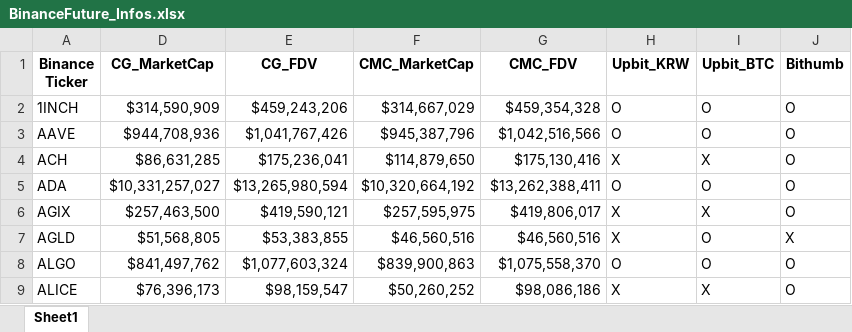
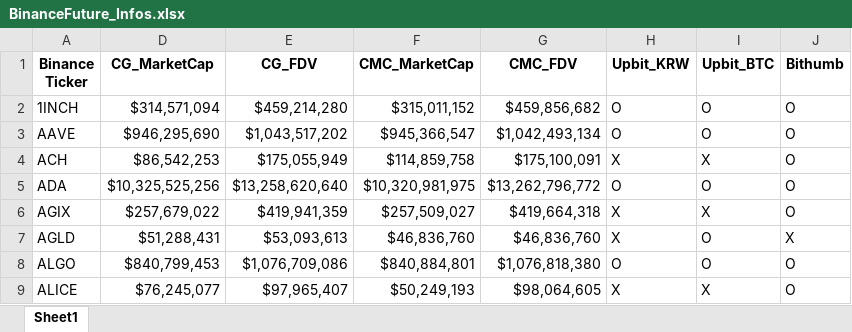
Before and after one commit to Researchan/Crypto_InfoSystem, an Excel workbook: BinanceFuture_Infos.xlsx, sheet Sheet1, drawn as a sheet; only a part is shown; values as stored, in another font and other column widths than the file's, no borders; the diff covers the shown part only; the diff names each change by its address in the sheet, - before the commit and + after, or states it on an @@ line.

Commit message:
Update data

```diff
--- a/BinanceFuture_Infos.xlsx (sheet Sheet1)
+++ b/BinanceFuture_Infos.xlsx (sheet Sheet1)
-D2 (CG_MarketCap): $314,590,909
+D2 (CG_MarketCap): $314,571,094
-E2 (CG_FDV): $459,243,206
+E2 (CG_FDV): $459,214,280
-F2 (CMC_MarketCap): $314,667,029
+F2 (CMC_MarketCap): $315,011,152
-G2 (CMC_FDV): $459,354,328
+G2 (CMC_FDV): $459,856,682
-D3 (CG_MarketCap): $944,708,936
+D3 (CG_MarketCap): $946,295,690
-E3 (CG_FDV): $1,041,767,426
+E3 (CG_FDV): $1,043,517,202
-F3 (CMC_MarketCap): $945,387,796
+F3 (CMC_MarketCap): $945,366,547
-G3 (CMC_FDV): $1,042,516,566
+G3 (CMC_FDV): $1,042,493,134
-D4 (CG_MarketCap): $86,631,285
+D4 (CG_MarketCap): $86,542,253
-E4 (CG_FDV): $175,236,041
+E4 (CG_FDV): $175,055,949
-F4 (CMC_MarketCap): $114,879,650
+F4 (CMC_MarketCap): $114,859,758
-G4 (CMC_FDV): $175,130,416
+G4 (CMC_FDV): $175,100,091
-D5 (CG_MarketCap): $10,331,257,027
+D5 (CG_MarketCap): $10,325,525,256
-E5 (CG_FDV): $13,265,980,594
+E5 (CG_FDV): $13,258,620,640
-F5 (CMC_MarketCap): $10,320,664,192
+F5 (CMC_MarketCap): $10,320,981,975
-G5 (CMC_FDV): $13,262,388,411
+G5 (CMC_FDV): $13,262,796,772
-D6 (CG_MarketCap): $257,463,500
+D6 (CG_MarketCap): $257,679,022
-E6 (CG_FDV): $419,590,121
+E6 (CG_FDV): $419,941,359
-F6 (CMC_MarketCap): $257,595,975
+F6 (CMC_MarketCap): $257,509,027
-G6 (CMC_FDV): $419,806,017
+G6 (CMC_FDV): $419,664,318
-D7 (CG_MarketCap): $51,568,805
+D7 (CG_MarketCap): $51,288,431
-E7 (CG_FDV): $53,383,855
+E7 (CG_FDV): $53,093,613
-F7 (CMC_MarketCap): $46,560,516
+F7 (CMC_MarketCap): $46,836,760
-G7 (CMC_FDV): $46,560,516
+G7 (CMC_FDV): $46,836,760
-D8 (CG_MarketCap): $841,497,762
+D8 (CG_MarketCap): $840,799,453
-E8 (CG_FDV): $1,077,603,324
+E8 (CG_FDV): $1,076,709,086
-F8 (CMC_MarketCap): $839,900,863
+F8 (CMC_MarketCap): $840,884,801
-G8 (CMC_FDV): $1,075,558,370
+G8 (CMC_FDV): $1,076,818,380
-D9 (CG_MarketCap): $76,396,173
+D9 (CG_MarketCap): $76,245,077
-E9 (CG_FDV): $98,159,547
+E9 (CG_FDV): $97,965,407
-F9 (CMC_MarketCap): $50,260,252
+F9 (CMC_MarketCap): $50,249,193
-G9 (CMC_FDV): $98,086,186
+G9 (CMC_FDV): $98,064,605
```
Also changed, not shown: 713 edited cells elsewhere in this sheet, 1 other file.
